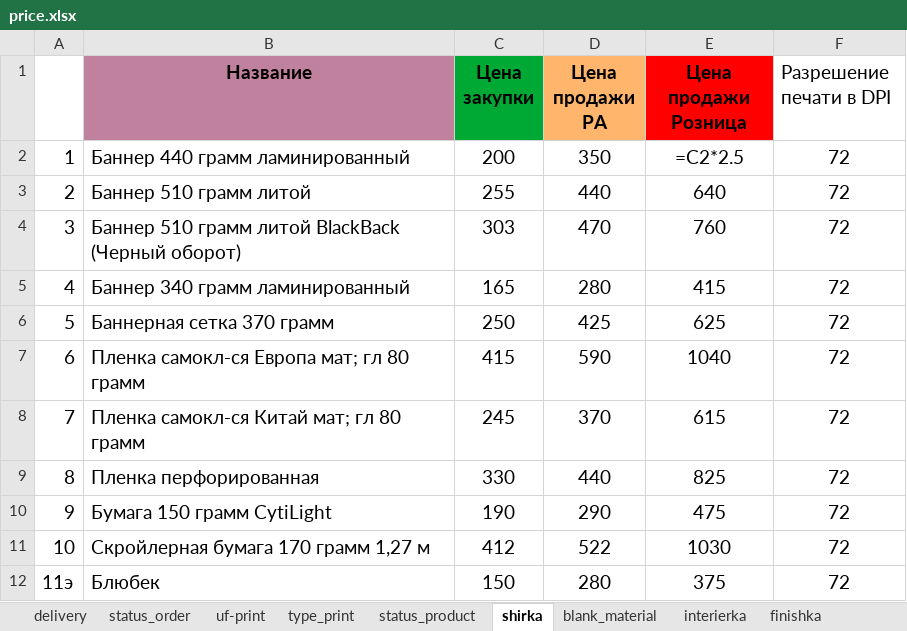
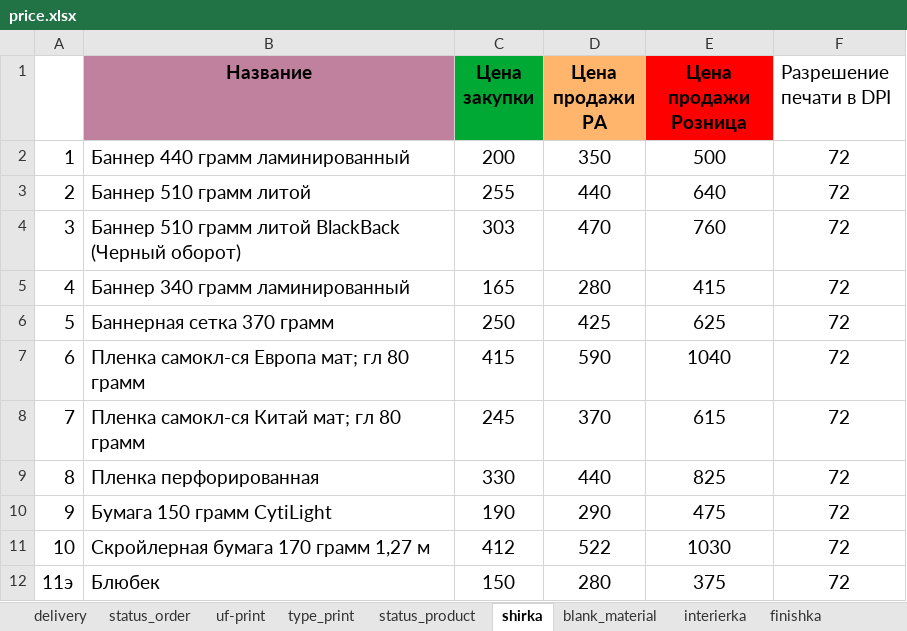
Before and after one commit to Sapov/tiff_django, an Excel workbook: files/management/commands/price.xlsx, sheet shirka, drawn as a sheet; values as stored, in another font and other column widths than the file's, no borders; formulas are shown in place of their values; the diff names each change by its address in the sheet, - before the commit and + after, or states it on an @@ line.

Commit message:
edit price.xlsx

```diff
--- a/files/management/commands/price.xlsx (sheet shirka)
+++ b/files/management/commands/price.xlsx (sheet shirka)
-E2 (Цена продажи Розница): =C2*2.5
+E2 (Цена продажи Розница): 500
```
